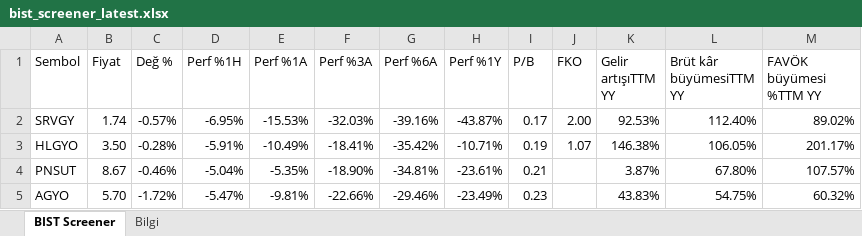
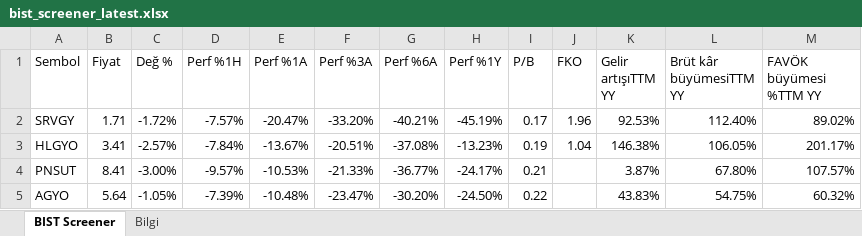
Before and after one commit to fkcengizhan-crypto/twhissefiltre, an Excel workbook: data/bist_screener_latest.xlsx, sheet BIST Screener, drawn as a sheet; only a part is shown; values as stored, in another font and other column widths than the file's, no cell formats; the diff covers the shown part only; the diff names each change by its address in the sheet, - before the commit and + after, or states it on an @@ line.

```diff
--- a/data/bist_screener_latest.xlsx (sheet BIST Screener)
+++ b/data/bist_screener_latest.xlsx (sheet BIST Screener)
-B2 (Fiyat): 1.74
+B2 (Fiyat): 1.71
-C2 (Değ %): -0.57%
+C2 (Değ %): -1.72%
-D2 (Perf %1H): -6.95%
+D2 (Perf %1H): -7.57%
-E2 (Perf %1A): -15.53%
+E2 (Perf %1A): -20.47%
-F2 (Perf %3A): -32.03%
+F2 (Perf %3A): -33.20%
-G2 (Perf %6A): -39.16%
+G2 (Perf %6A): -40.21%
-H2 (Perf %1Y): -43.87%
+H2 (Perf %1Y): -45.19%
-J2 (FKO): 2.00
+J2 (FKO): 1.96
-B3 (Fiyat): 3.50
+B3 (Fiyat): 3.41
-C3 (Değ %): -0.28%
+C3 (Değ %): -2.57%
-D3 (Perf %1H): -5.91%
+D3 (Perf %1H): -7.84%
-E3 (Perf %1A): -10.49%
+E3 (Perf %1A): -13.67%
-F3 (Perf %3A): -18.41%
+F3 (Perf %3A): -20.51%
-G3 (Perf %6A): -35.42%
+G3 (Perf %6A): -37.08%
-H3 (Perf %1Y): -10.71%
+H3 (Perf %1Y): -13.23%
-J3 (FKO): 1.07
+J3 (FKO): 1.04
-B4 (Fiyat): 8.67
+B4 (Fiyat): 8.41
-C4 (Değ %): -0.46%
+C4 (Değ %): -3.00%
-D4 (Perf %1H): -5.04%
+D4 (Perf %1H): -9.57%
-E4 (Perf %1A): -5.35%
+E4 (Perf %1A): -10.53%
-F4 (Perf %3A): -18.90%
+F4 (Perf %3A): -21.33%
-G4 (Perf %6A): -34.81%
+G4 (Perf %6A): -36.77%
-H4 (Perf %1Y): -23.61%
+H4 (Perf %1Y): -24.17%
-B5 (Fiyat): 5.70
+B5 (Fiyat): 5.64
-C5 (Değ %): -1.72%
+C5 (Değ %): -1.05%
-D5 (Perf %1H): -5.47%
+D5 (Perf %1H): -7.39%
-E5 (Perf %1A): -9.81%
+E5 (Perf %1A): -10.48%
-F5 (Perf %3A): -22.66%
+F5 (Perf %3A): -23.47%
-G5 (Perf %6A): -29.46%
+G5 (Perf %6A): -30.20%
-H5 (Perf %1Y): -23.49%
+H5 (Perf %1Y): -24.50%
-I5 (P/B): 0.23
+I5 (P/B): 0.22
```
Also changed, not shown: 36 added rows, 36 removed rows and 724 edited cells elsewhere in this sheet, sheet Bilgi, cell formats, 1 other file.
